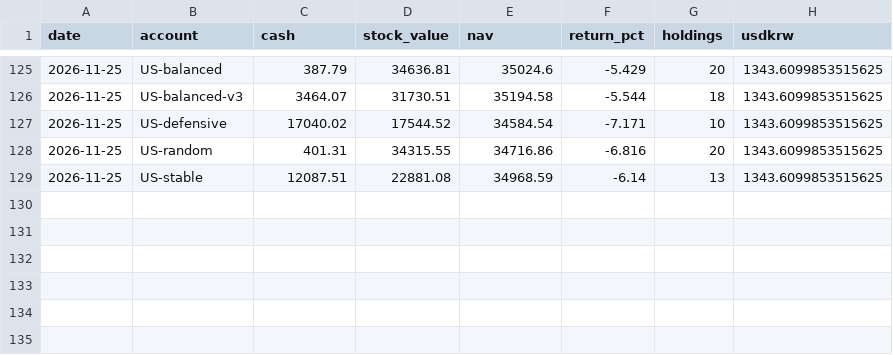
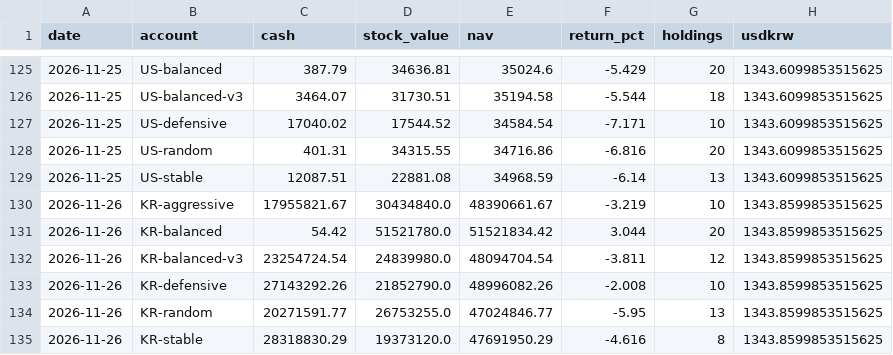
Before and after one commit to elvin2698-source/stock-analyzer, a CSV file: paper/history.csv, drawn as a sheet; only a part is shown, gaps mark what is left out.

```diff
--- a/paper/history.csv
+++ b/paper/history.csv
@@ -129 +129,7 @@ date,account,cash,stock_value,nav,return_pct,holdings,usdkrw
 2026-11-25,US-stable,12087.51,22881.08,34968.59,-6.14,13,1343.6099853515625
+2026-11-26,KR-aggressive,17955821.67,30434840.0,48390661.67,-3.219,10,1343.8599853515625
+2026-11-26,KR-balanced,54.42,51521780.0,51521834.42,3.044,20,1343.8599853515625
+2026-11-26,KR-balanced-v3,23254724.54,24839980.0,48094704.54,-3.811,12,1343.8599853515625
+2026-11-26,KR-defensive,27143292.26,21852790.0,48996082.26,-2.008,10,1343.8599853515625
+2026-11-26,KR-random,20271591.77,26753255.0,47024846.77,-5.95,13,1343.8599853515625
+2026-11-26,KR-stable,28318830.29,19373120.0,47691950.29,-4.616,8,1343.8599853515625
```
Also changed, not shown: data/companies_kr.csv, data/companies_us.csv, 15 other files.
